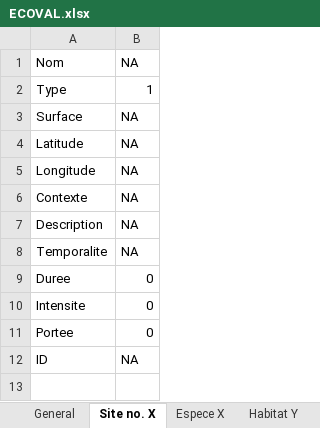
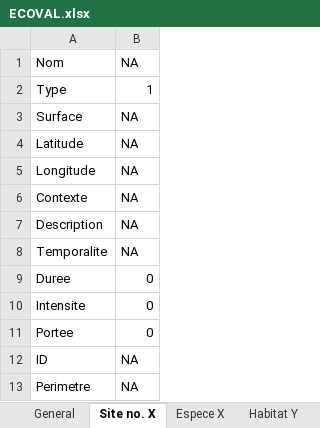
Before and after one commit to fzao/ECOVAL, an Excel workbook: app/model/ECOVAL.xlsx, sheet Site no. X, drawn as a sheet; values as stored, in another font and other column widths than the file's, no borders; the diff names each change by its address in the sheet, - before the commit and + after, or states it on an @@ line.

Commit message:
add the general perimeter value

```diff
--- a/app/model/ECOVAL.xlsx (sheet Site no. X)
+++ b/app/model/ECOVAL.xlsx (sheet Site no. X)
+row 13: Perimetre | NA
```
Also changed, not shown: 3 other files.
